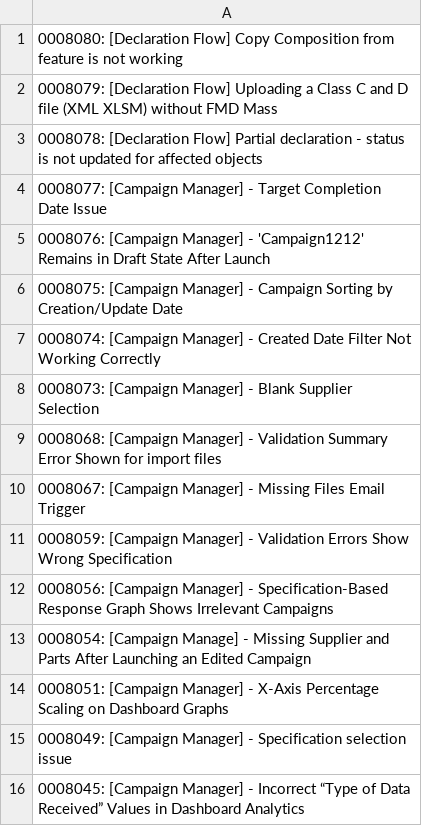
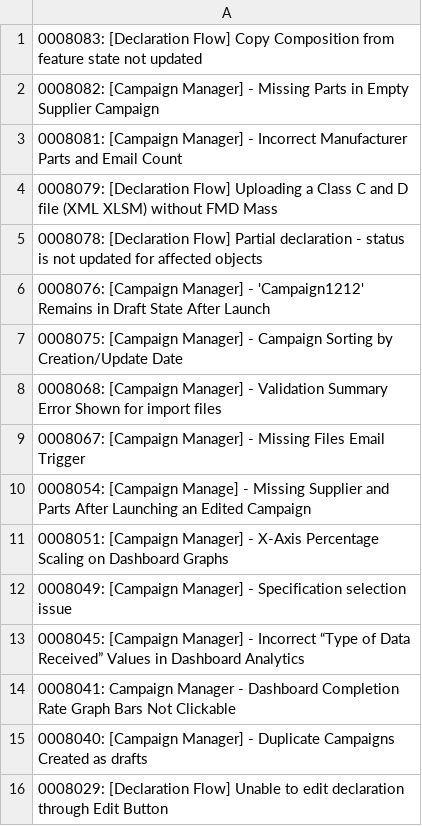
Before and after one commit to HZM-W/my-dashboard, a CSV file: 26A_Report/bugs.csv, drawn as a sheet; only a part is shown; the shorter side is filled out with more unchanged rows.

```diff
--- a/26A_Report/bugs.csv
+++ b/26A_Report/bugs.csv
@@ -1,13 +1,10 @@
-0008080: [Declaration Flow] Copy Composition from feature is not working
+0008083: [Declaration Flow] Copy Composition from feature state not updated
+0008082: [Campaign Manager] - Missing Parts in Empty Supplier Campaign
+0008081: [Campaign Manager] - Incorrect Manufacturer Parts and Email Count
 0008079: [Declaration Flow] Uploading a Class C and D file (XML XLSM) without FMD Mass
 0008078: [Declaration Flow] Partial declaration - status is not updated for affected objects
-0008077: [Campaign Manager] - Target Completion Date Issue
 0008076: [Campaign Manager] - 'Campaign1212' Remains in Draft State After Launch
 0008075: [Campaign Manager] - Campaign Sorting by Creation/Update Date
-0008074: [Campaign Manager] - Created Date Filter Not Working Correctly
-0008073: [Campaign Manager] - Blank Supplier Selection
 0008068: [Campaign Manager] - Validation Summary Error Shown for import files
 0008067: [Campaign Manager] - Missing Files Email Trigger
-0008059: [Campaign Manager] - Validation Errors Show Wrong Specification
-0008056: [Campaign Manager] - Specification-Based Response Graph Shows Irrelevant Campaigns
 0008054: [Campaign Manage] - Missing Supplier and Parts After Launching an Edited Campaign
```
Also changed, not shown: 26A_Report/dateClosevsNew.csv, 26A_Report/master_bugs.csv.
